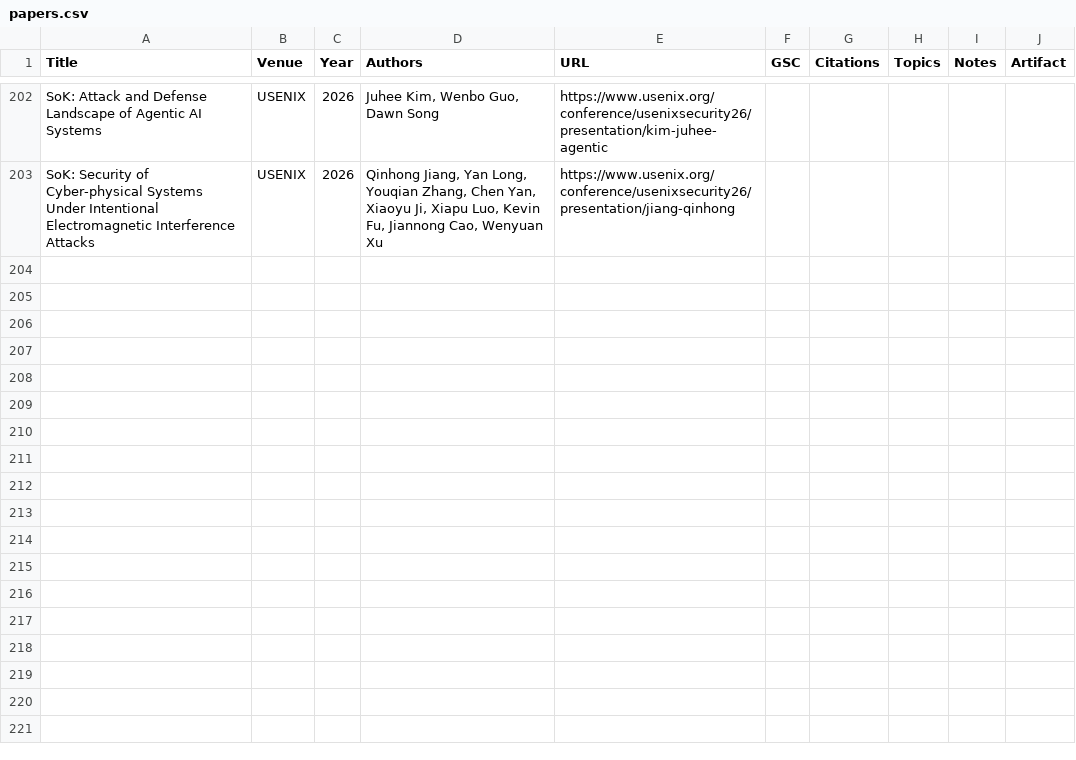
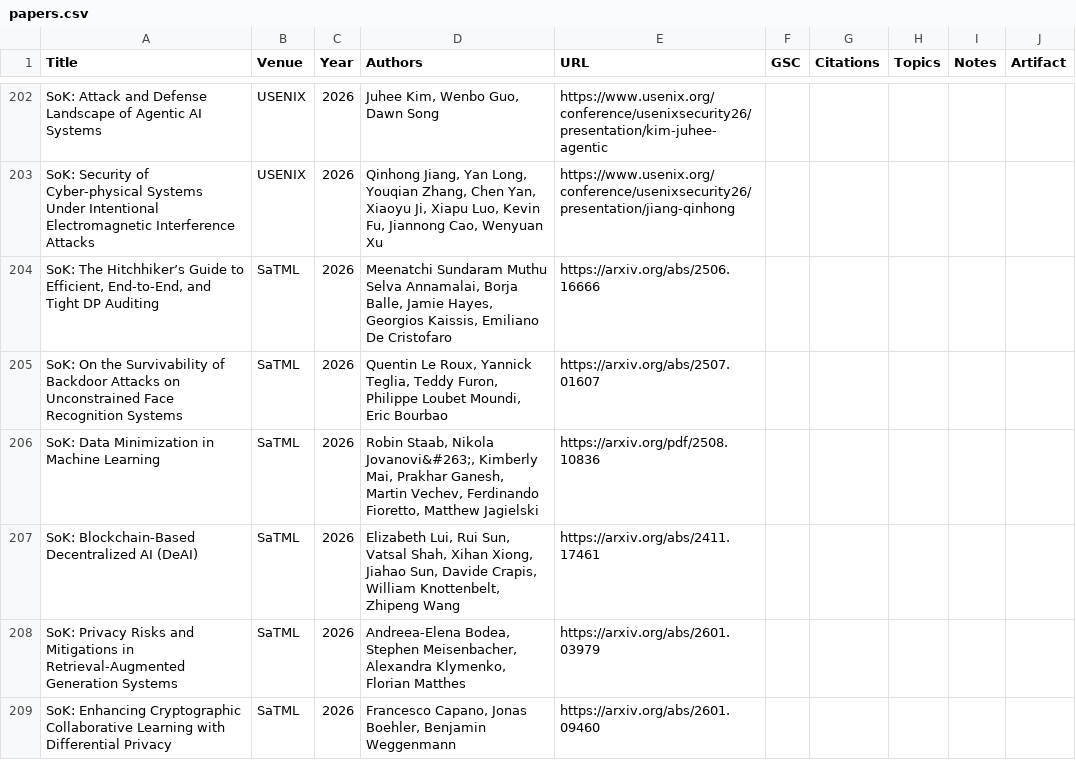
Before and after one commit to oaklandsok/oaklandsok.github.io, a CSV file: src/papers.csv, drawn as a sheet; only a part is shown, gaps mark what is left out; the diff names each change by its address in the sheet, - before the commit and + after, or states it on an @@ line.

```diff
--- a/src/papers.csv
+++ b/src/papers.csv
+row 204: SoK: The Hitchhiker’s Guide to Efficient, End-to-End, and Tight DP Auditing | SaTML | 2026 | Meenatchi Sundaram Muthu Selva Annamalai, Borja Balle, Jamie Hayes, Georgios Kaissis, Emiliano De Cristofaro | https://arxiv.org/abs/2506.16666
+row 205: SoK: On the Survivability of Backdoor Attacks on Unconstrained Face Recognition Systems | SaTML | 2026 | Quentin Le Roux, Yannick Teglia, Teddy Furon, Philippe Loubet Moundi, Eric Bourbao | https://arxiv.org/abs/2507.01607
+row 206: SoK: Data Minimization in Machine Learning | SaTML | 2026 | Robin Staab, Nikola Jovanovi&#263;, Kimberly Mai, Prakhar Ganesh, Martin Vechev, Ferdinando Fioretto, Matthew Jagielski | https://arxiv.org/pdf/2508.10836
+row 207: SoK: Blockchain-Based Decentralized AI (DeAI) | SaTML | 2026 | Elizabeth Lui, Rui Sun, Vatsal Shah, Xihan Xiong, Jiahao Sun, Davide Crapis, William Knottenbelt, Zhipeng Wang | https://arxiv.org/abs/2411.17461
+row 208: SoK: Privacy Risks and Mitigations in Retrieval-Augmented Generation Systems | SaTML | 2026 | Andreea-Elena Bodea, Stephen Meisenbacher, Alexandra Klymenko, Florian Matthes | https://arxiv.org/abs/2601.03979
+row 209: SoK: Enhancing Cryptographic Collaborative Learning with Differential Privacy | SaTML | 2026 | Francesco Capano, Jonas Boehler, Benjamin Weggenmann | https://arxiv.org/abs/2601.09460
```
Also changed, not shown: 16 other files.
